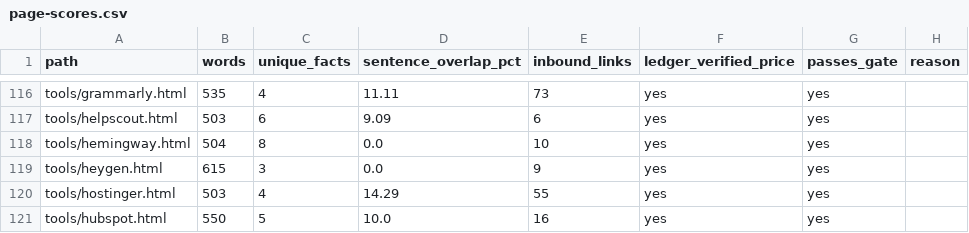
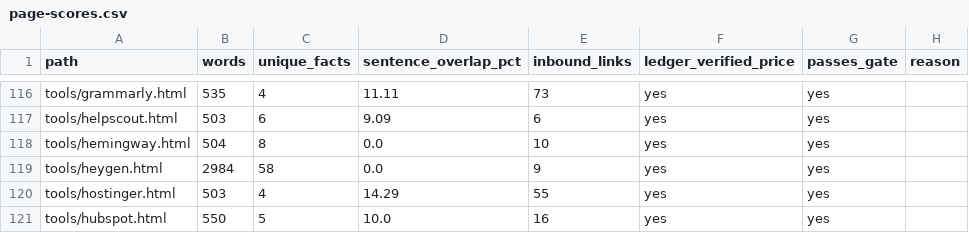
Before and after one commit to Buledi77/toolnest-updates-workspace, a CSV file: data/quality/page-scores.csv, drawn as a sheet; only a part is shown, gaps mark what is left out.

Commit message:
Rewrite HeyGen review with verified pricing and credit math
- Replace template artifacts and raw keys with a researched review for US buyers
- Add official HeyGen pricing, credit-rate, translation and SCORM sources checked 2026-11-28
- Correct Avatar IV to 16 credits/min (photo) and 31 credits/min (video); drop unsupported 720p claim
- Align tool records, claim refs and page scores; no hands-on testing claim, no FAQPage schema

```diff
--- a/data/quality/page-scores.csv
+++ b/data/quality/page-scores.csv
@@ -118,3 +118,3 @@ tools/helpscout.html,503,6,9.09,6,yes,yes,
 tools/hemingway.html,504,8,0.0,10,yes,yes,
-tools/heygen.html,615,3,0.0,9,yes,yes,
+tools/heygen.html,2984,58,0.0,9,yes,yes,
 tools/hostinger.html,503,4,14.29,55,yes,yes,
```
Also changed, not shown: 4 other files.
